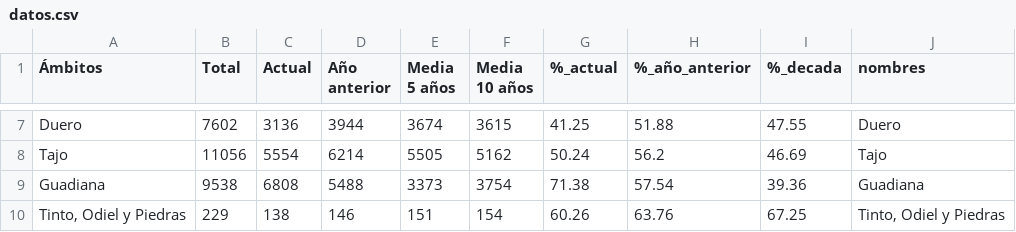
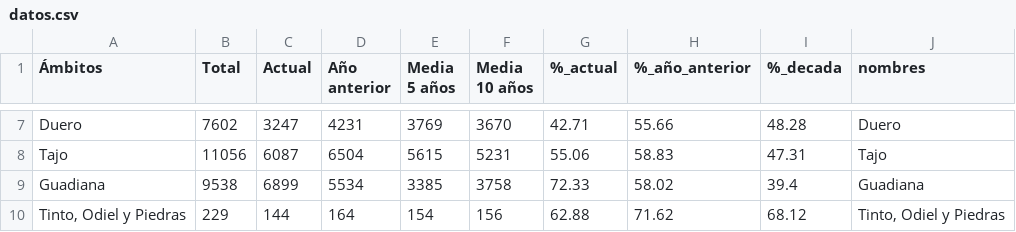
Before and after one commit to Newtral-datos/embalses_automatico, a CSV file: graficos/cuencas/datos.csv, drawn as a sheet; only a part is shown, gaps mark what is left out; the diff covers the shown part only; the diff names each change by its address in the sheet, - before the commit and + after, or states it on an @@ line.

```diff
--- a/graficos/cuencas/datos.csv
+++ b/graficos/cuencas/datos.csv
-C7 (Actual): 3136
+C7 (Actual): 3247
-D7 (Año anterior): 3944
+D7 (Año anterior): 4231
-E7 (Media 5 años): 3674
+E7 (Media 5 años): 3769
-F7 (Media 10 años): 3615
+F7 (Media 10 años): 3670
-G7 (%_actual): 41.25
+G7 (%_actual): 42.71
-H7 (%_año_anterior): 51.88
+H7 (%_año_anterior): 55.66
-I7 (%_decada): 47.55
+I7 (%_decada): 48.28
-C8 (Actual): 5554
+C8 (Actual): 6087
-D8 (Año anterior): 6214
+D8 (Año anterior): 6504
-E8 (Media 5 años): 5505
+E8 (Media 5 años): 5615
-F8 (Media 10 años): 5162
+F8 (Media 10 años): 5231
-G8 (%_actual): 50.24
+G8 (%_actual): 55.06
-H8 (%_año_anterior): 56.2
+H8 (%_año_anterior): 58.83
-I8 (%_decada): 46.69
+I8 (%_decada): 47.31
-C9 (Actual): 6808
+C9 (Actual): 6899
-D9 (Año anterior): 5488
+D9 (Año anterior): 5534
-E9 (Media 5 años): 3373
+E9 (Media 5 años): 3385
-F9 (Media 10 años): 3754
+F9 (Media 10 años): 3758
-G9 (%_actual): 71.38
+G9 (%_actual): 72.33
-H9 (%_año_anterior): 57.54
+H9 (%_año_anterior): 58.02
-I9 (%_decada): 39.36
+I9 (%_decada): 39.4
-C10 (Actual): 138
+C10 (Actual): 144
-D10 (Año anterior): 146
+D10 (Año anterior): 164
-E10 (Media 5 años): 151
+E10 (Media 5 años): 154
-F10 (Media 10 años): 154
+F10 (Media 10 años): 156
-G10 (%_actual): 60.26
+G10 (%_actual): 62.88
-H10 (%_año_anterior): 63.76
+H10 (%_año_anterior): 71.62
-I10 (%_decada): 67.25
+I10 (%_decada): 68.12
```
Also changed, not shown: 88 edited cells elsewhere in this file, historicos/cuencas.csv, 1 other file.
